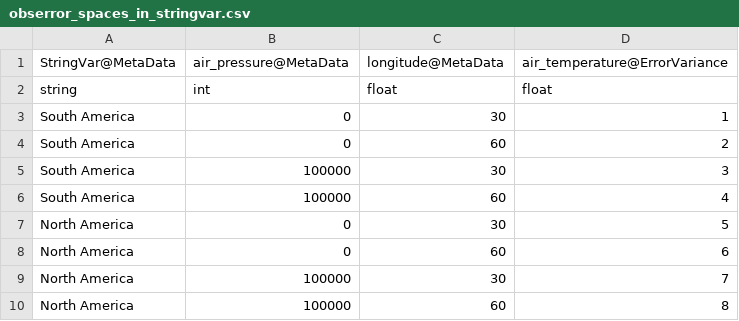
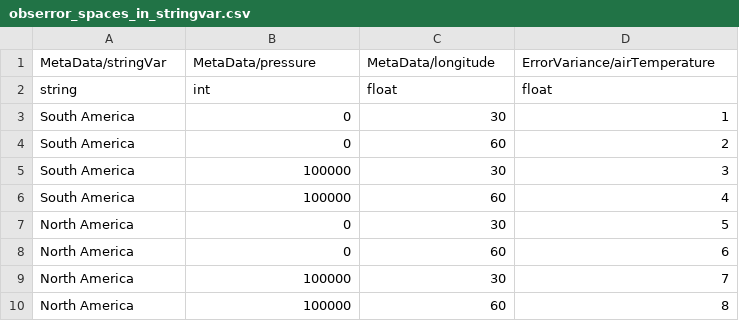
Before and after one commit to JCSDA-internal/ufo-data, a CSV file: testinput_tier_1/obserror_spaces_in_stringvar.csv, drawn as a sheet.

Commit message:
Update the test files for the obserror unit test to have the new naming conventions.

```diff
--- a/testinput_tier_1/obserror_spaces_in_stringvar.csv
+++ b/testinput_tier_1/obserror_spaces_in_stringvar.csv
@@ -1,2 +1,2 @@
-StringVar@MetaData,air_pressure@MetaData,longitude@MetaData,air_temperature@ErrorVariance
+MetaData/stringVar,MetaData/pressure,MetaData/longitude,ErrorVariance/airTemperature
 string,int,float,float
```
Also changed, not shown: testinput_tier_1/obserror_stringvar_pressure_longitude_missing_values.csv, 15 other files.
